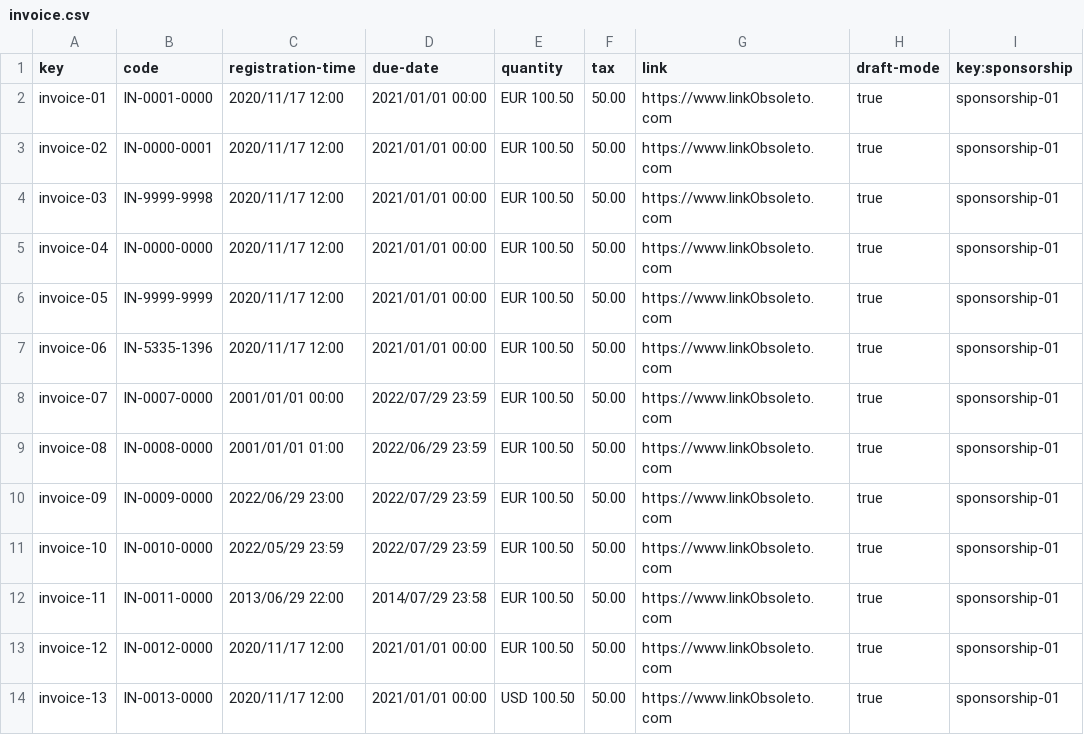
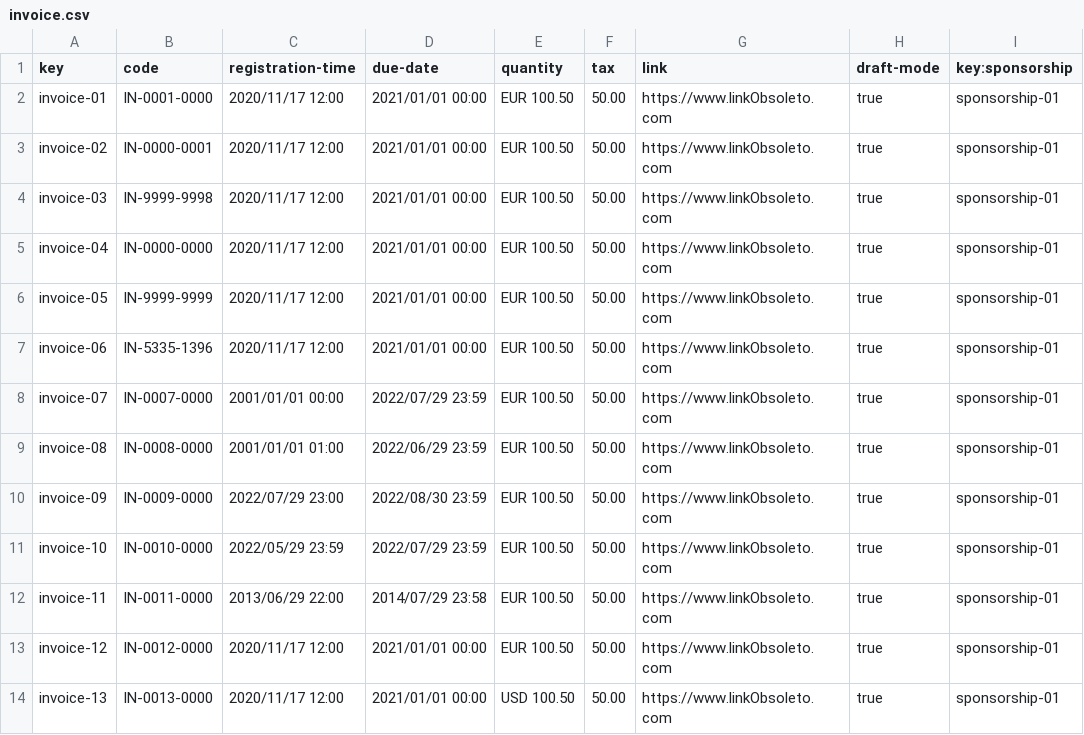
Before and after one commit to Danielruizlopezcc/Acme-SF-D04, a CSV file: src/main/webapp/WEB-INF/resources/sample-data/invoice.csv, drawn as a sheet; only a part is shown.

```diff
--- a/src/main/webapp/WEB-INF/resources/sample-data/invoice.csv
+++ b/src/main/webapp/WEB-INF/resources/sample-data/invoice.csv
@@ -9,3 +9,3 @@ invoice-07,IN-0007-0000,2001/01/01 00:00,2022/07/29 23:59,EUR 100.50,50.00,https
 invoice-08,IN-0008-0000,2001/01/01 01:00,2022/06/29 23:59,EUR 100.50,50.00,https://www.linkObsoleto.com,true,sponsorship-01
-invoice-09,IN-0009-0000,2022/06/29 23:00,2022/07/29 23:59,EUR 100.50,50.00,https://www.linkObsoleto.com,true,sponsorship-01
+invoice-09,IN-0009-0000,2022/07/29 23:00,2022/08/30 23:59,EUR 100.50,50.00,https://www.linkObsoleto.com,true,sponsorship-01
 invoice-10,IN-0010-0000,2022/05/29 23:59,2022/07/29 23:59,EUR 100.50,50.00,https://www.linkObsoleto.com,true,sponsorship-01
```
Also changed, not shown: 2 other files.
